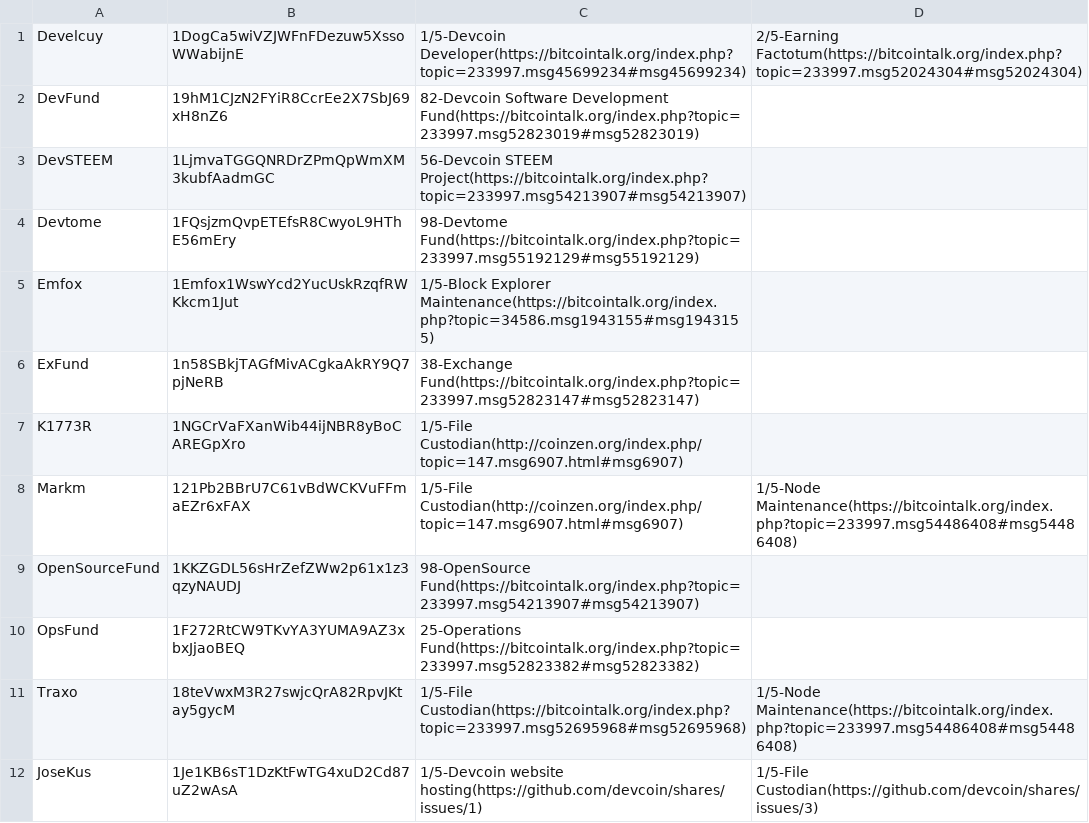
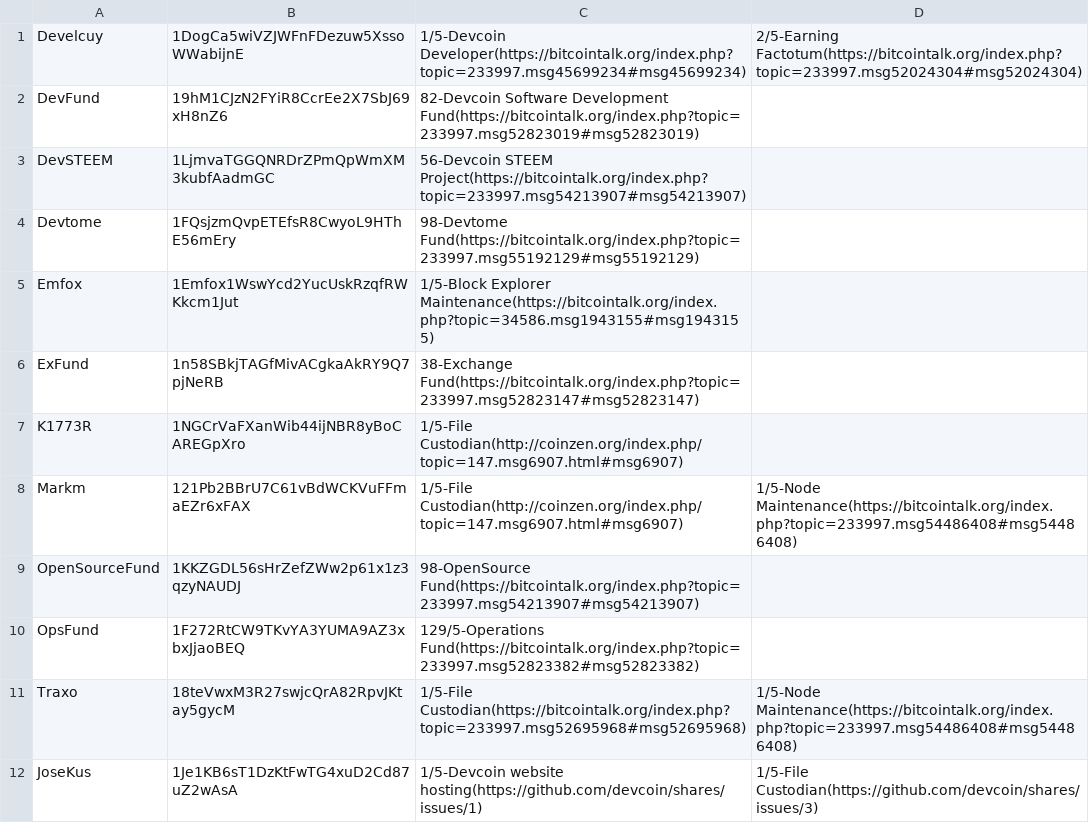
Before and after one commit to devcoin/shares, a CSV file: ongoing_133.csv, drawn as a sheet.

Commit message:
Transfer freed 4/5 shares back into the Operations Fund.

```diff
--- a/ongoing_133.csv
+++ b/ongoing_133.csv
@@ -9,3 +9,3 @@ Markm,121Pb2BBrU7C61vBdWCKVuFFmaEZr6xFAX,1/5-File Custodian(http://coinzen.org/i
 OpenSourceFund,1KKZGDL56sHrZefZWw2p61x1z3qzyNAUDJ,98-OpenSource Fund(https://bitcointalk.org/index.php?topic=233997.msg54213907#msg54213907)
-OpsFund,1F272RtCW9TKvYA3YUMA9AZ3xbxJjaoBEQ,25-Operations Fund(https://bitcointalk.org/index.php?topic=233997.msg52823382#msg52823382)
+OpsFund,1F272RtCW9TKvYA3YUMA9AZ3xbxJjaoBEQ,129/5-Operations Fund(https://bitcointalk.org/index.php?topic=233997.msg52823382#msg52823382)
 Traxo,18teVwxM3R27swjcQrA82RpvJKtay5gycM,1/5-File Custodian(https://bitcointalk.org/index.php?topic=233997.msg52695968#msg52695968),1/5-Node Maintenance(https://bitcointalk.org/index.php?topic=233997.msg54486408#msg54486408)
```
